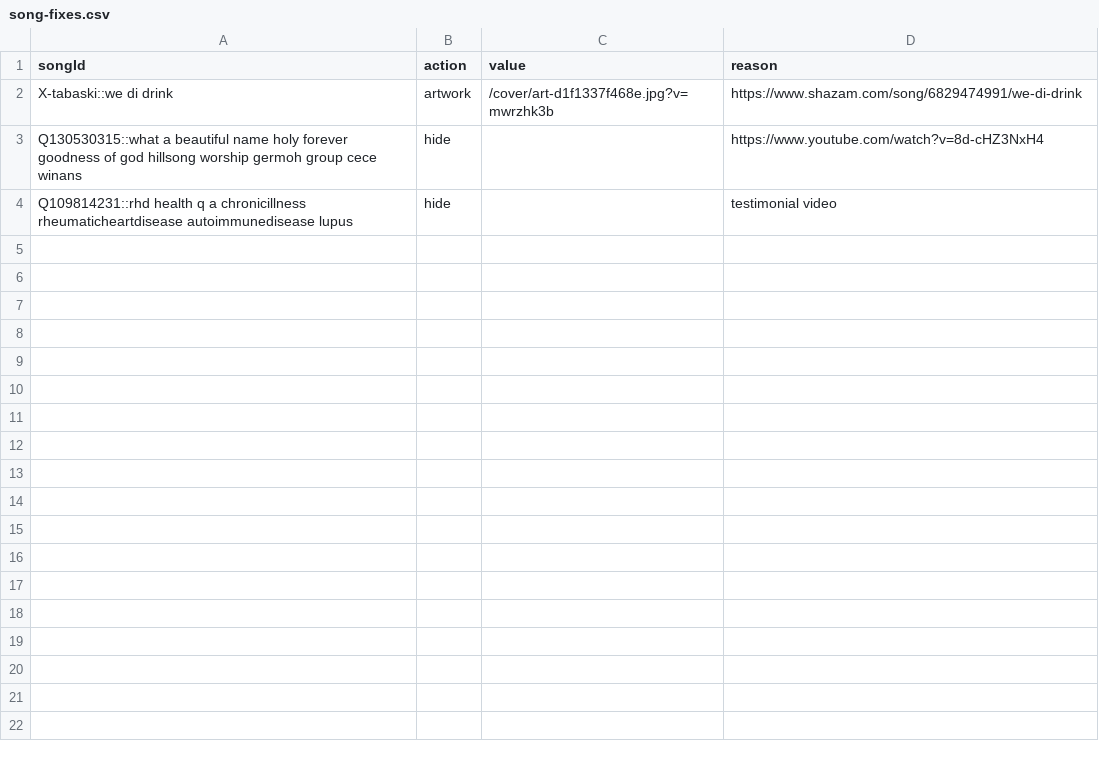
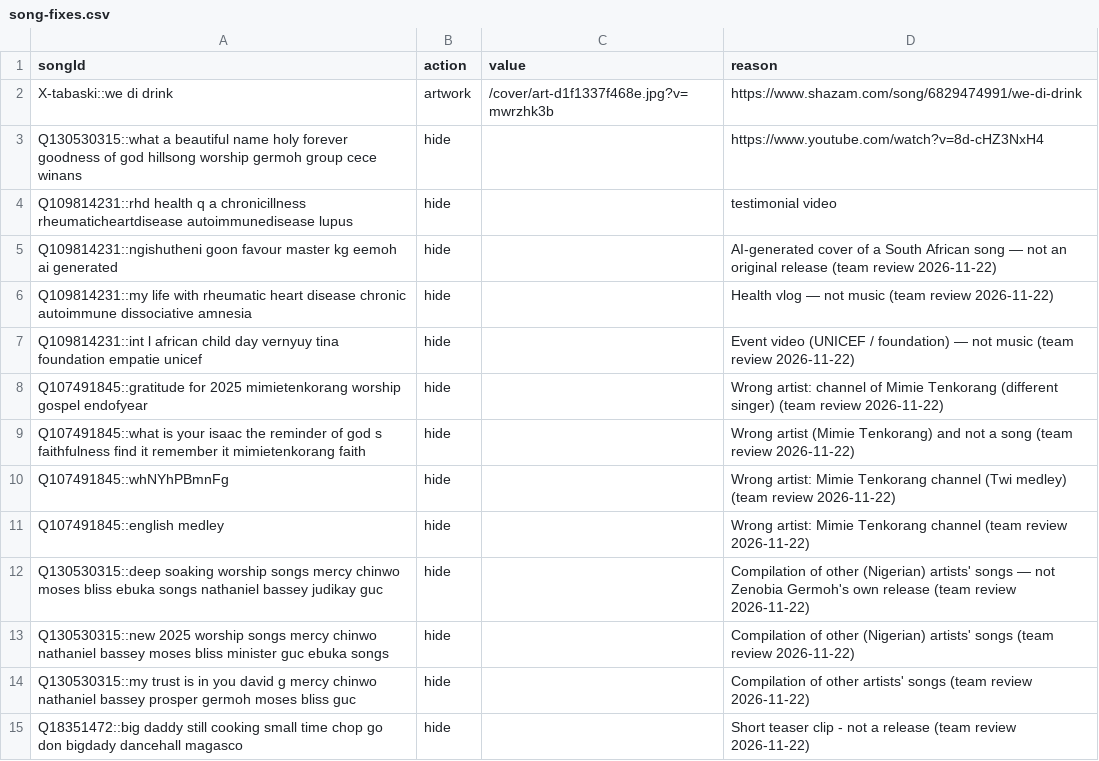
Before and after one commit to ngeneedgar/237charts, a CSV file: admin/song-fixes.csv, drawn as a sheet.

```diff
--- a/admin/song-fixes.csv
+++ b/admin/song-fixes.csv
@@ -4 +4,12 @@ Q130530315::what a beautiful name holy forever goodness of god hillsong worship
 Q109814231::rhd health q a chronicillness rheumaticheartdisease autoimmunedisease lupus,hide,,testimonial video
+Q109814231::ngishutheni goon favour master kg eemoh ai generated,hide,,AI-generated cover of a South African song — not an original release (team review 2026-11-22)
+Q109814231::my life with rheumatic heart disease chronic autoimmune dissociative amnesia,hide,,Health vlog — not music (team review 2026-11-22)
+Q109814231::int l african child day vernyuy tina foundation empatie unicef,hide,,Event video (UNICEF / foundation) — not music (team review 2026-11-22)
+Q107491845::gratitude for 2025 mimietenkorang worship gospel endofyear,hide,,Wrong artist: channel of Mimie Tenkorang (different singer) (team review 2026-11-22)
+Q107491845::what is your isaac the reminder of god s faithfulness find it remember it mimietenkorang faith,hide,,Wrong artist (Mimie Tenkorang) and not a song (team review 2026-11-22)
+Q107491845::whNYhPBmnFg,hide,,Wrong artist: Mimie Tenkorang channel (Twi medley) (team review 2026-11-22)
+Q107491845::english medley,hide,,Wrong artist: Mimie Tenkorang channel (team review 2026-11-22)
+Q130530315::deep soaking worship songs mercy chinwo moses bliss ebuka songs nathaniel bassey judikay guc,hide,,Compilation of other (Nigerian) artists' songs — not Zenobia Germoh's own release (team review 2026-11-22)
+Q130530315::new 2025 worship songs mercy chinwo nathaniel bassey moses bliss minister guc ebuka songs,hide,,Compilation of other (Nigerian) artists' songs (team review 2026-11-22)
+Q130530315::my trust is in you david g mercy chinwo nathaniel bassey prosper germoh moses bliss guc,hide,,Compilation of other artists' songs (team review 2026-11-22)
+Q18351472::big daddy still cooking small time chop go don bigdady dancehall magasco,hide,,Short teaser clip - not a release (team review 2026-11-22)
```
